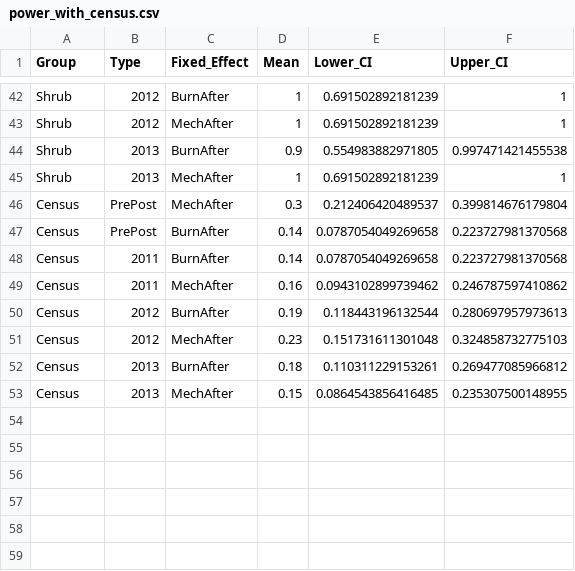
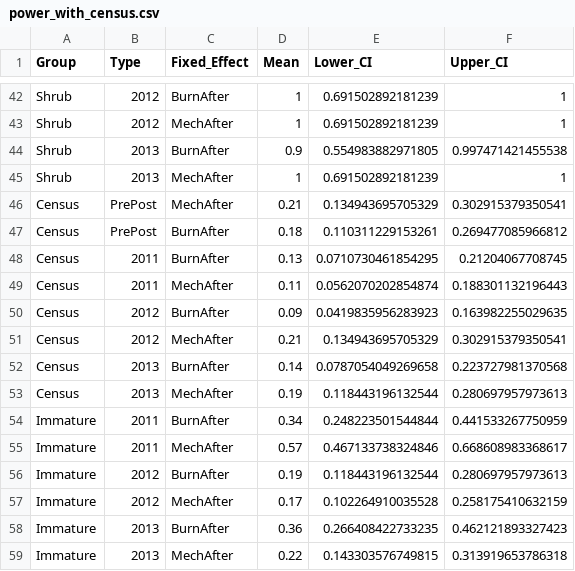
Before and after one commit to bbecker1000/GOGA_Lupine, a CSV file: Data/power_with_census.csv, drawn as a sheet; only a part is shown, gaps mark what is left out.

```diff
--- a/Data/power_with_census.csv
+++ b/Data/power_with_census.csv
@@ -45,9 +45,15 @@
 "Shrub","2013","MechAfter",1,0.691502892181239,1
-"Census","PrePost","MechAfter",0.3,0.212406420489537,0.399814676179804
-"Census","PrePost","BurnAfter",0.14,0.0787054049269658,0.223727981370568
-"Census","2011","BurnAfter",0.14,0.0787054049269658,0.223727981370568
-"Census","2011","MechAfter",0.16,0.0943102899739462,0.246787597410862
-"Census","2012","BurnAfter",0.19,0.118443196132544,0.280697957973613
-"Census","2012","MechAfter",0.23,0.151731611301048,0.324858732775103
-"Census","2013","BurnAfter",0.18,0.110311229153261,0.269477085966812
-"Census","2013","MechAfter",0.15,0.0864543856416485,0.235307500148955
+"Census","PrePost","MechAfter",0.21,0.134943695705329,0.302915379350541
+"Census","PrePost","BurnAfter",0.18,0.110311229153261,0.269477085966812
+"Census","2011","BurnAfter",0.13,0.0710730461854295,0.21204067708745
+"Census","2011","MechAfter",0.11,0.0562070202854874,0.188301132196443
+"Census","2012","BurnAfter",0.09,0.0419835956283923,0.163982255029635
+"Census","2012","MechAfter",0.21,0.134943695705329,0.302915379350541
+"Census","2013","BurnAfter",0.14,0.0787054049269658,0.223727981370568
+"Census","2013","MechAfter",0.19,0.118443196132544,0.280697957973613
+"Immature","2011","BurnAfter",0.34,0.248223501544844,0.441533267750959
+"Immature","2011","MechAfter",0.57,0.467133738324846,0.668608983368617
+"Immature","2012","BurnAfter",0.19,0.118443196132544,0.280697957973613
+"Immature","2012","MechAfter",0.17,0.102264910035528,0.258175410632159
+"Immature","2013","BurnAfter",0.36,0.266408422733235,0.462121893327423
+"Immature","2013","MechAfter",0.22,0.143303576749815,0.313919653786318
```
Also changed, not shown: 6 other files.
